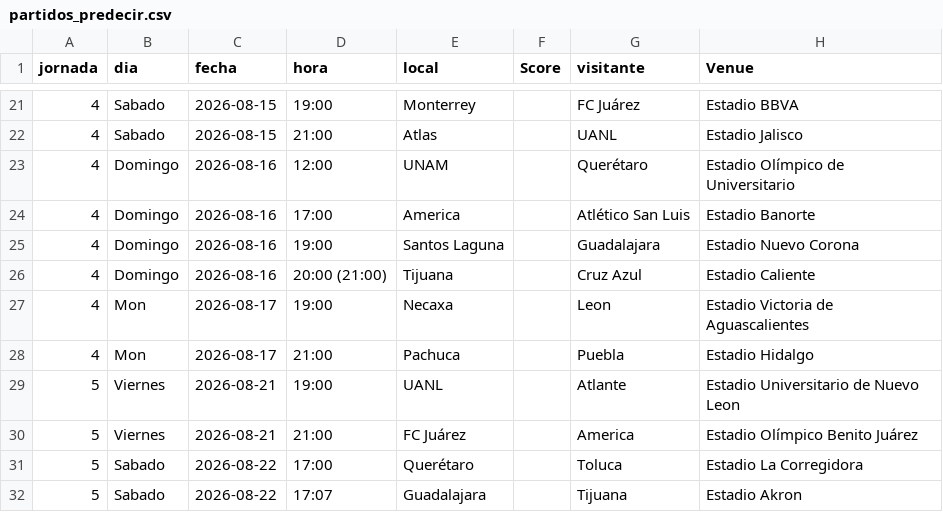
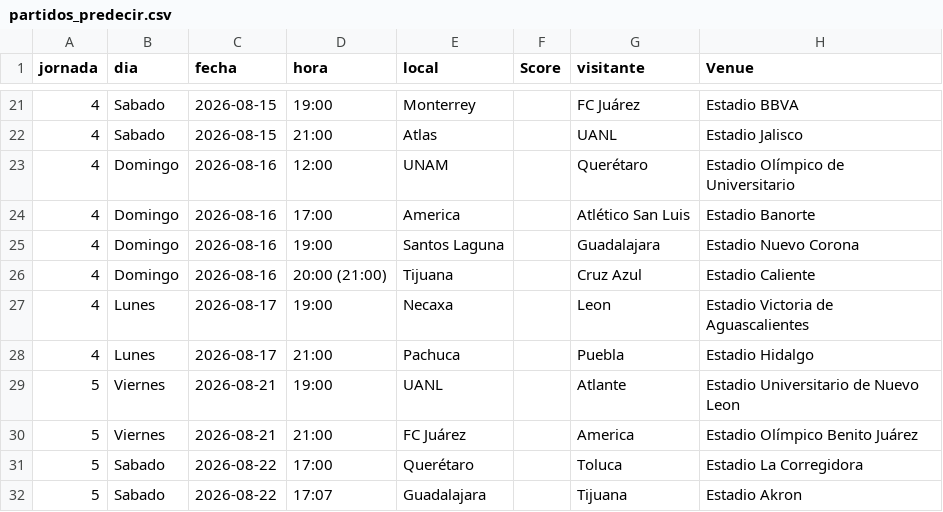
Before and after one commit to PabloDuranLopez/Predictor_LigaMx, a CSV file: data/partidos_predecir.csv, drawn as a sheet; only a part is shown, gaps mark what is left out.

Commit message:
Update partidos_predecir.csv

```diff
--- a/data/partidos_predecir.csv
+++ b/data/partidos_predecir.csv
@@ -26,4 +26,4 @@ jornada,dia,fecha,hora,local,Score,visitante,Venue
 4,Domingo,2026-08-16,20:00 (21:00),Tijuana,,Cruz Azul,Estadio Caliente
-4,Mon,2026-08-17,19:00,Necaxa,,Leon,Estadio Victoria de Aguascalientes
-4,Mon,2026-08-17,21:00,Pachuca,,Puebla,Estadio Hidalgo
+4,Lunes,2026-08-17,19:00,Necaxa,,Leon,Estadio Victoria de Aguascalientes
+4,Lunes,2026-08-17,21:00,Pachuca,,Puebla,Estadio Hidalgo
 5,Viernes,2026-08-21,19:00,UANL,,Atlante,Estadio Universitario de Nuevo Leon
```
